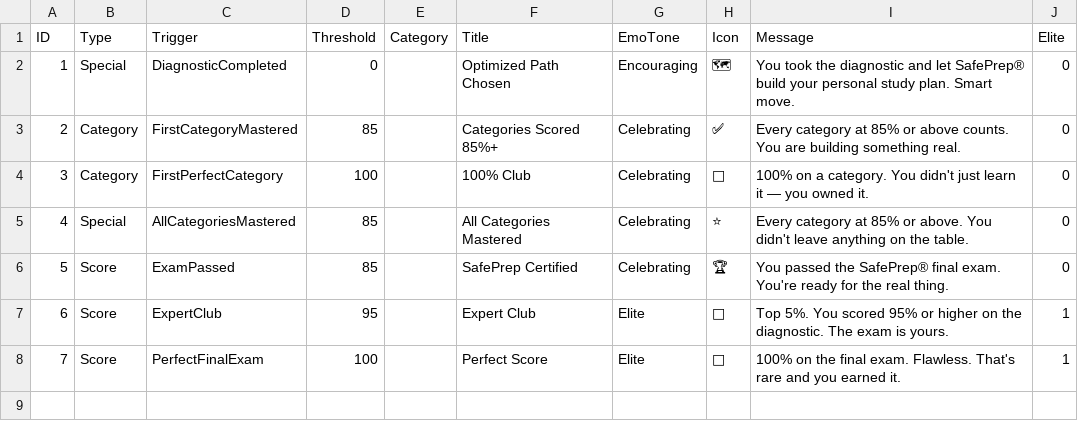
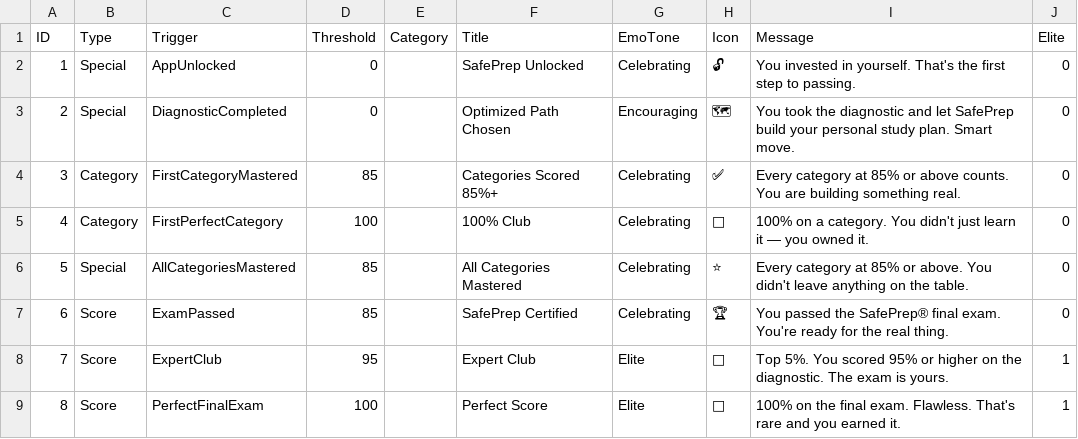
Before and after one commit to novernmanagement-coder/SafePrep_Content, a CSV file: ServSafeMilestones.csv, drawn as a sheet; addresses are those after the commit; the diff names each change by its address in the sheet, - before the commit and + after, or states it on an @@ line.

Commit message:
Add files via upload

```diff
--- a/ServSafeMilestones.csv
+++ b/ServSafeMilestones.csv
+row 2: 1 | Special | AppUnlocked | 0 |  | SafePrep Unlocked | Celebrating | 🔓 | You invested in yourself. That's the first step to passing. | 0
@@ column A (ID) renumbered from row 3 down @@
-I3 (Message): …and let SafePrep® build your…
+I3 (Message): …and let SafePrep build your…
```
